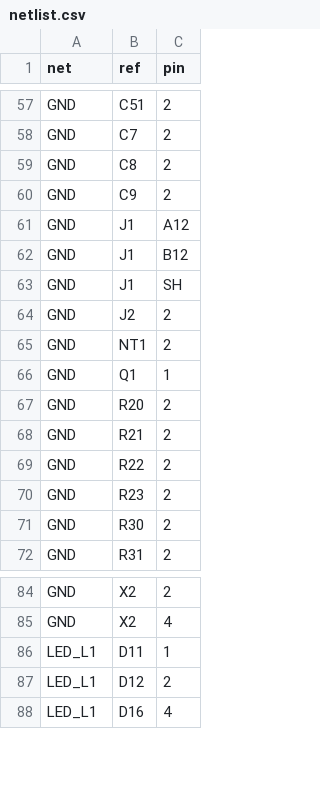
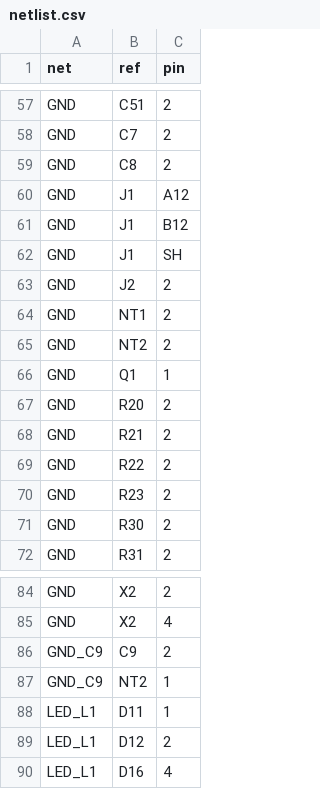
Before and after one commit to tobiwan88/Christmas-Ornament, a CSV file: hardware/tree-a/netlist.csv, drawn as a sheet; only a part is shown, gaps mark what is left out.

```diff
--- a/hardware/tree-a/netlist.csv
+++ b/hardware/tree-a/netlist.csv
@@ -59,3 +59,2 @@ GND,C7,2
 GND,C8,2
-GND,C9,2
 GND,J1,A12
@@ -65,2 +64,3 @@ GND,J2,2
 GND,NT1,2
+GND,NT2,2
 GND,Q1,1
@@ -85,2 +85,4 @@ GND,X2,2
 GND,X2,4
+GND_C9,C9,2
+GND_C9,NT2,1
 LED_L1,D11,1
```
Also changed, not shown: 4 other files.
